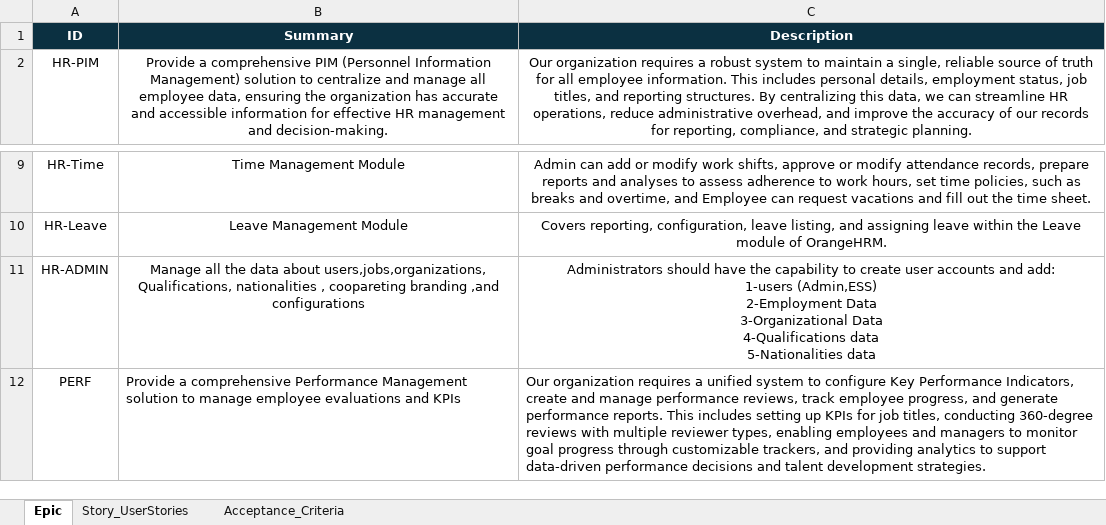
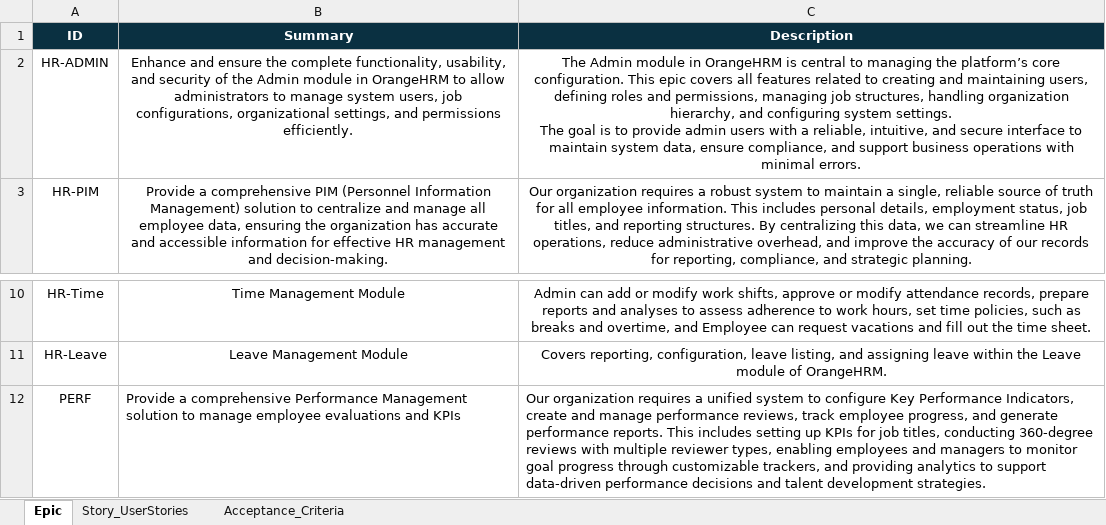
Before and after one commit to Alaa188/OrangeHrm, an Excel workbook: 2- Requirments After static testing/Epic_Story_AC_After Static Testing_OrangeHRM.xlsx, sheet Epic, drawn as a sheet; only a part is shown, gaps mark what is left out; values as stored, in another font and other column widths than the file's, no borders; charts and pictures not drawn; removed rows and columns are numbered as before the commit, all else as after; ↵ is a line break in a cell; the diff names each change by its address in the sheet, - before the commit and + after, or states it on an @@ line.

```diff
--- a/2- Requirments After static testing/Epic_Story_AC_After Static Testing_OrangeHRM.xlsx (sheet Epic)
+++ b/2- Requirments After static testing/Epic_Story_AC_After Static Testing_OrangeHRM.xlsx (sheet Epic)
+row 2: HR-ADMIN | Enhance and ensure the complete functionality, usability, and security of the Admin module in OrangeHRM to allow administrators to manage system users, job configurations, organizational settings, and permissions efficiently. | The Admin module in OrangeHRM is central to managing the platform’s core configuration. This epic covers all features related to creating and maintaining users, defining roles and permissions, managing job structures, handling organization hierarchy, and configuring system settings. ↵ The goal is to provide admin users with a reliable, intuitive, and secure interface to maintain system data, ensure compliance, and support business operations with minimal errors.
-row 11: HR-ADMIN | Manage all the data about users,jobs,organizations, Qualifications, nationalities , coopareting branding ,and configurations | Administrators should have the capability to create user accounts and add: ↵ 1-users (Admin,ESS) ↵ 2-Employment Data ↵ 3-Organizational Data ↵ 4-Qualifications data ↵ 5-Nationalities data
```
Also changed, not shown: sheet Acceptance_Criteria, sheet Story_UserStories, charts or pictures, 4- Test cases/OrangeHRM_TestCase.xlsx, 7- Automation Test cases/Automation test case.xlsx, 9 other files.
